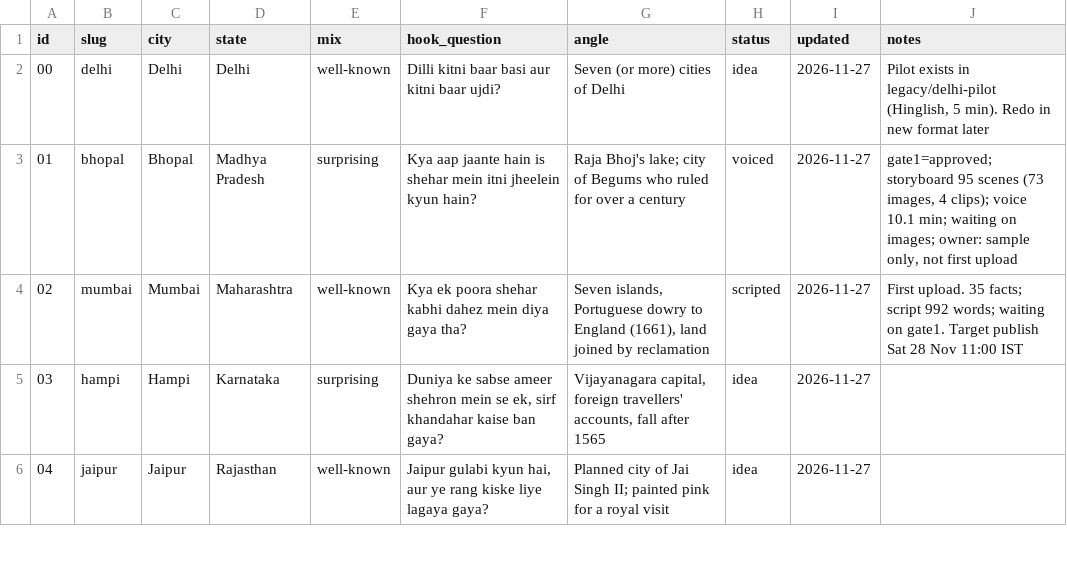
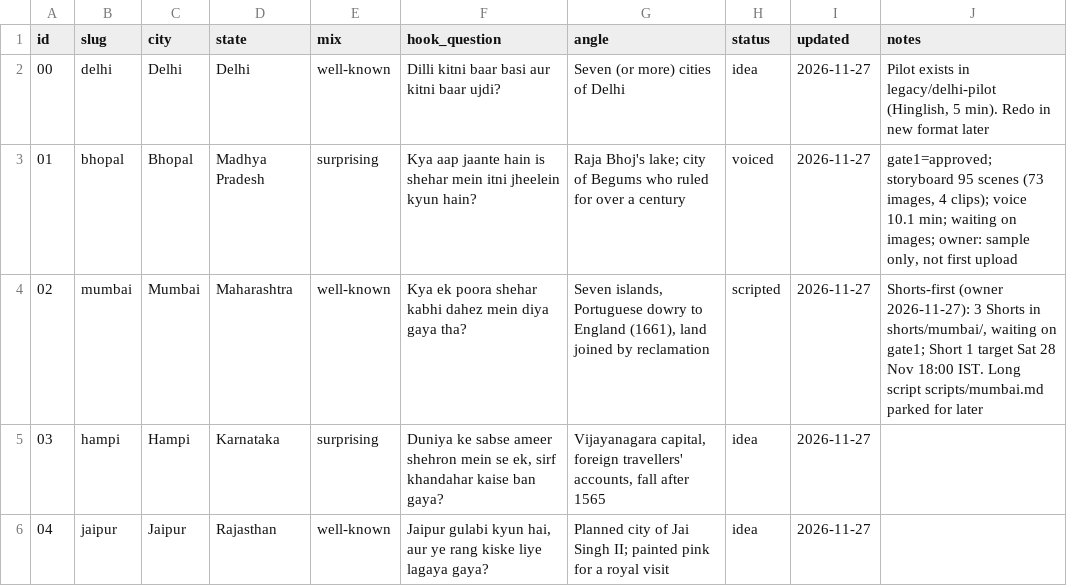
Before and after one commit to ChikhalkarS/epoch-archives, a CSV file: tracker/videos.csv, drawn as a sheet; only a part is shown.

```diff
--- a/tracker/videos.csv
+++ b/tracker/videos.csv
@@ -3,3 +3,3 @@ id,slug,city,state,mix,hook_question,angle,status,updated,notes
 01,bhopal,Bhopal,Madhya Pradesh,surprising,"Kya aap jaante hain is shehar mein itni jheelein kyun hain?","Raja Bhoj's lake; city of Begums who ruled for over a century",voiced,2026-11-27,"gate1=approved; storyboard 95 scenes (73 images, 4 clips); voice 10.1 min; waiting on images; owner: sample only, not first upload"
-02,mumbai,Mumbai,Maharashtra,well-known,"Kya ek poora shehar kabhi dahez mein diya gaya tha?","Seven islands, Portuguese dowry to England (1661), land joined by reclamation",scripted,2026-11-27,"First upload. 35 facts; script 992 words; waiting on gate1. Target publish Sat 28 Nov 11:00 IST"
+02,mumbai,Mumbai,Maharashtra,well-known,"Kya ek poora shehar kabhi dahez mein diya gaya tha?","Seven islands, Portuguese dowry to England (1661), land joined by reclamation",scripted,2026-11-27,"Shorts-first (owner 2026-11-27): 3 Shorts in shorts/mumbai/, waiting on gate1; Short 1 target Sat 28 Nov 18:00 IST. Long script scripts/mumbai.md parked for later"
 03,hampi,Hampi,Karnataka,surprising,"Duniya ke sabse ameer shehron mein se ek, sirf khandahar kaise ban gaya?","Vijayanagara capital, foreign travellers' accounts, fall after 1565",idea,2026-11-27,
```
Also changed, not shown: 6 other files.
